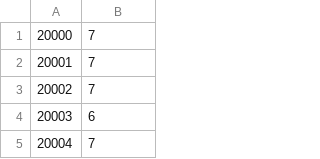
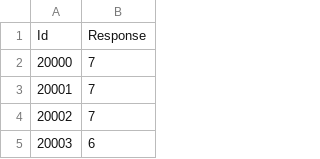
Before and after one commit to cczzaa101/Random_forest_regressor_from_scratch, a CSV file: res.csv, drawn as a sheet; only a part is shown; the shorter side is filled out with more unchanged rows; the diff names each change by its address in the sheet, - before the commit and + after, or states it on an @@ line.

```diff
--- a/res.csv
+++ b/res.csv
+row 1: Id | Response
```
Also changed, not shown: 1 other file.
